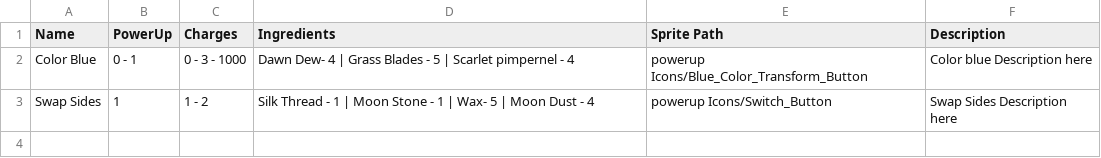
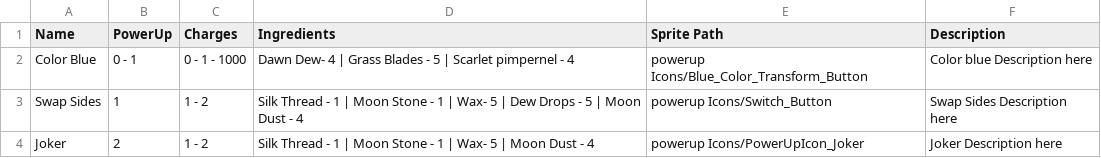
Before and after one commit to Nolgoroe/Ringers-3D, a CSV file: Assets/Resources/powerup csv data/Powerups.csv, drawn as a sheet.

```diff
--- a/Assets/Resources/powerup csv data/Powerups.csv
+++ b/Assets/Resources/powerup csv data/Powerups.csv
@@ -1,3 +1,4 @@
 Name,PowerUp,Charges,Ingredients,Sprite Path,Description
-Color Blue,0 - 1,0 - 3 - 1000,Dawn Dew- 4 | Grass Blades - 5 | Scarlet pimpernel - 4,powerup Icons/Blue_Color_Transform_Button,Color blue Description here
-Swap Sides,1,1 - 2,Silk Thread - 1 | Moon Stone - 1 | Wax- 5 | Moon Dust - 4,powerup Icons/Switch_Button,Swap Sides Description here
+Color Blue,0 - 1,0 - 1 - 1000,Dawn Dew- 4 | Grass Blades - 5 | Scarlet pimpernel - 4,powerup Icons/Blue_Color_Transform_Button,Color blue Description here
+Swap Sides,1,1 - 2,Silk Thread - 1 | Moon Stone - 1 | Wax- 5 | Dew Drops - 5 | Moon Dust - 4,powerup Icons/Switch_Button,Swap Sides Description here
+Joker,2,1 - 2,Silk Thread - 1 | Moon Stone - 1 | Wax- 5 | Moon Dust - 4,powerup Icons/PowerUpIcon_Joker,Joker Description here
```
Also changed, not shown: 24 other files.
